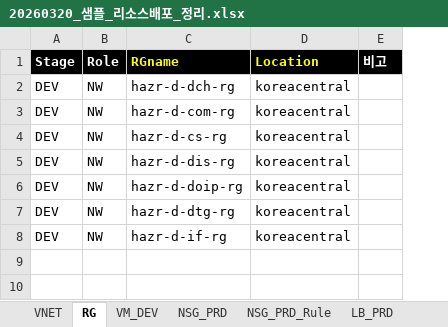
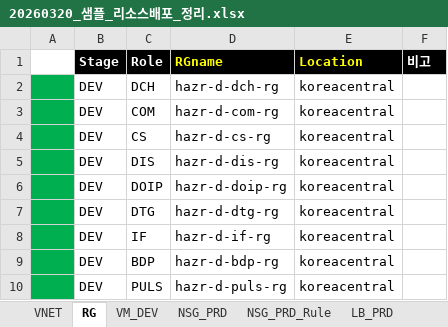
Before and after one commit to skpaek-git/hgi_resourceDeploy, an Excel workbook: 서버정보/20260320_샘플_리소스배포_정리.xlsx, sheet RG, drawn as a sheet; values as stored, in another font and other column widths than the file's, no borders; addresses are those after the commit; the diff names each change by its address in the sheet, - before the commit and + after, or states it on an @@ line.

```diff
--- a/서버정보/20260320_샘플_리소스배포_정리.xlsx (sheet RG)
+++ b/서버정보/20260320_샘플_리소스배포_정리.xlsx (sheet RG)
+column A, empty
-C2 (Role): NW
+C2 (Role): DCH
-C3 (Role): NW
+C3 (Role): COM
-C4 (Role): NW
+C4 (Role): CS
-C5 (Role): NW
+C5 (Role): DIS
-C6 (Role): NW
+C6 (Role): DOIP
-C7 (Role): NW
+C7 (Role): DTG
-C8 (Role): NW
+C8 (Role): IF
+row 9:  | DEV | BDP | hazr-d-bdp-rg | koreacentral
+row 10:  | DEV | PULS | hazr-d-puls-rg | koreacentral
```
Also changed, not shown: sheet VM_DEV, sheet NSG_PRD, sheet VNET, formulas that keep their value.
